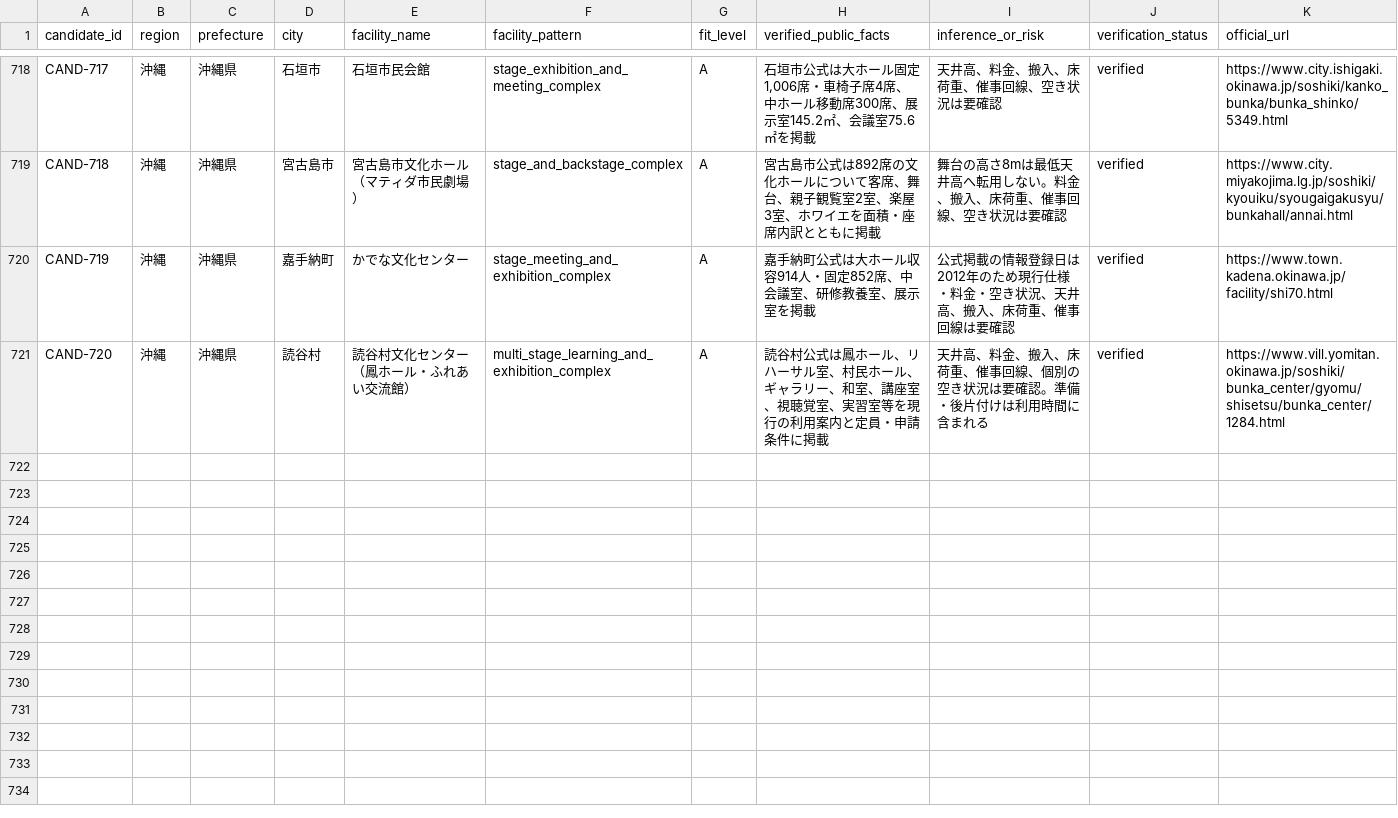
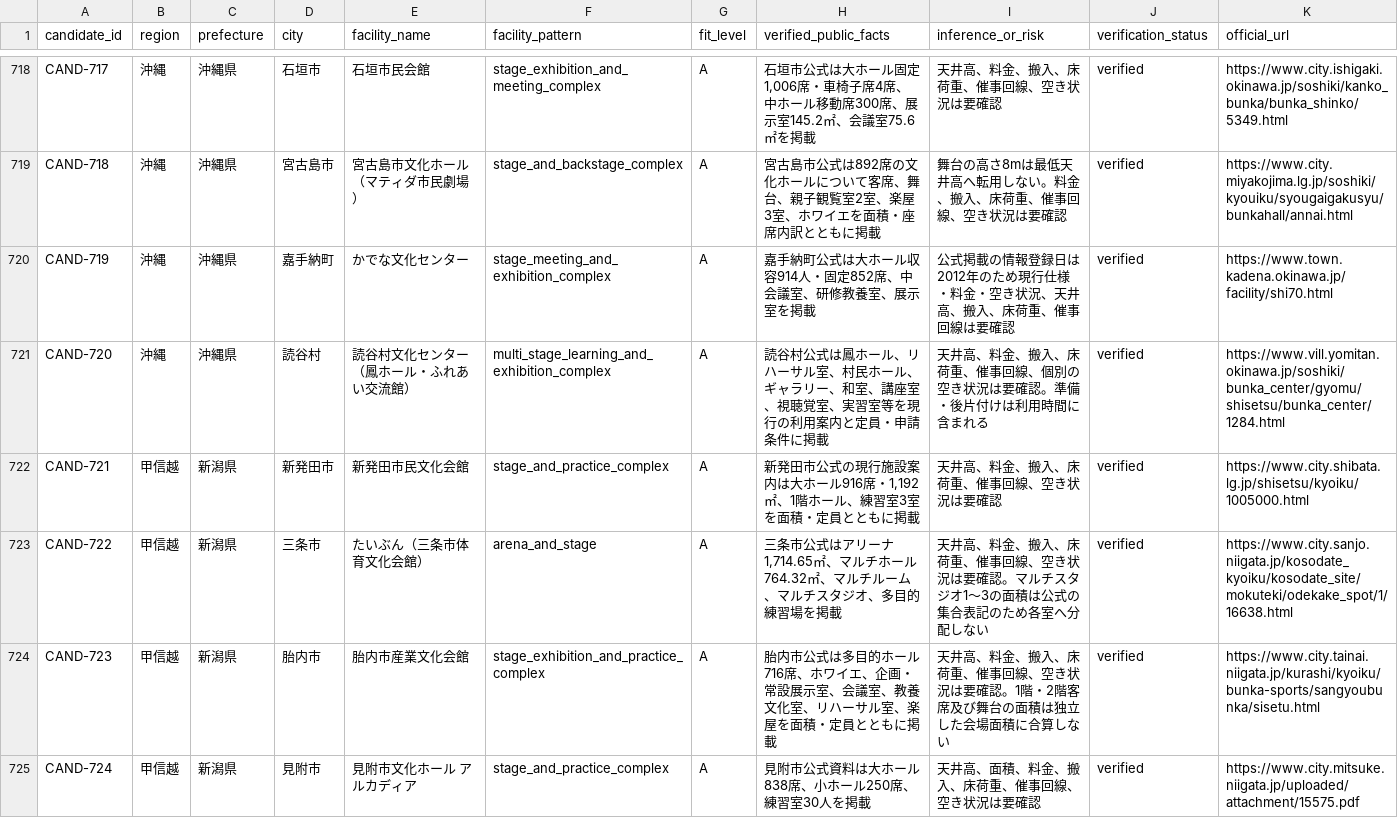
Before and after one commit to aratama-ship-it/venue-monosashi, a CSV file: data/candidate-venues.csv, drawn as a sheet; only a part is shown, gaps mark what is left out; the diff names each change by its address in the sheet, - before the commit and + after, or states it on an @@ line.

Commit message:
Expand Niigata official venue coverage

```diff
--- a/data/candidate-venues.csv
+++ b/data/candidate-venues.csv
+row 722: CAND-721 | 甲信越 | 新潟県 | 新発田市 | 新発田市民文化会館 | stage_and_practice_complex | A | 新発田市公式の現行施設案内は大ホール916席・1,192㎡、1階ホール、練習室3室を面積・定員とともに掲載 | 天井高、料金、搬入、床荷重、催事回線、空き状況は要確認 | verified | https://www.city.shibata.lg.jp/shisetsu/kyoiku/1005000.html
+row 723: CAND-722 | 甲信越 | 新潟県 | 三条市 | たいぶん（三条市体育文化会館） | arena_and_stage | A | 三条市公式はアリーナ1,714.65㎡、マルチホール764.32㎡、マルチルーム、マルチスタジオ、多目的練習場を掲載 | 天井高、料金、搬入、床荷重、催事回線、空き状況は要確認。マルチスタジオ1〜3の面積は公式の集合表記のため各室へ分配しない | verified | https://www.city.sanjo.niigata.jp/kosodate_kyoiku/kosodate_site/mokuteki/odekake_spot/1/16638.html
+row 724: CAND-723 | 甲信越 | 新潟県 | 胎内市 | 胎内市産業文化会館 | stage_exhibition_and_practice_complex | A | 胎内市公式は多目的ホール716席、ホワイエ、企画・常設展示室、会議室、教養文化室、リハーサル室、楽屋を面積・定員とともに掲載 | 天井高、料金、搬入、床荷重、催事回線、空き状況は要確認。1階・2階客席及び舞台の面積は独立した会場面積に合算しない | verified | https://www.city.tainai.niigata.jp/kurashi/kyoiku/bunka-sports/sangyoubunka/sisetu.html
+row 725: CAND-724 | 甲信越 | 新潟県 | 見附市 | 見附市文化ホール アルカディア | stage_and_practice_complex | A | 見附市公式資料は大ホール838席、小ホール250席、練習室30人を掲載 | 天井高、面積、料金、搬入、床荷重、催事回線、空き状況は要確認 | verified | https://www.city.mitsuke.niigata.jp/uploaded/attachment/15575.pdf
```
Also changed, not shown: data/prefecture-expansion-status.csv, 4 other files.
